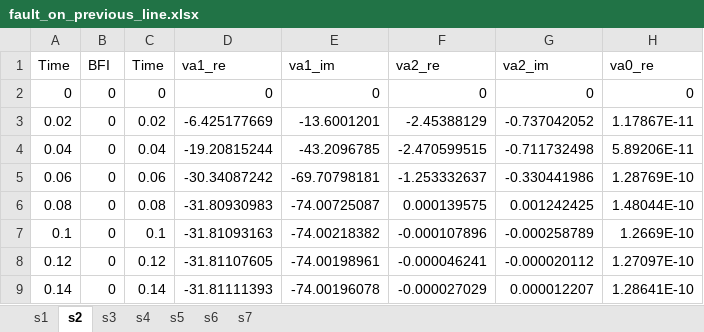
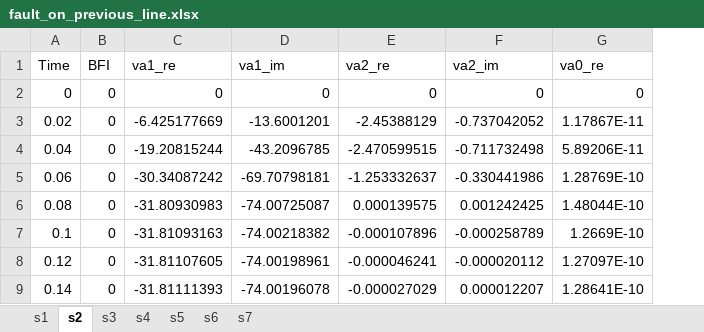
Before and after one commit to paawandubaliisc/PDC_server, an Excel workbook: fault_on_previous_line.xlsx, sheet s2, drawn as a sheet; only a part is shown; values as stored, in another font and other column widths than the file's, no borders; the diff names each change by its address in the sheet, - before the commit and + after, or states it on an @@ line.

```diff
--- a/fault_on_previous_line.xlsx (sheet s2)
+++ b/fault_on_previous_line.xlsx (sheet s2)
-column C (Time), rows 2-9: 0 | 0.02 | 0.04 | 0.06 | 0.08 | 0.1 | 0.12 | 0.14
```
Also changed, not shown: 2 other files.
